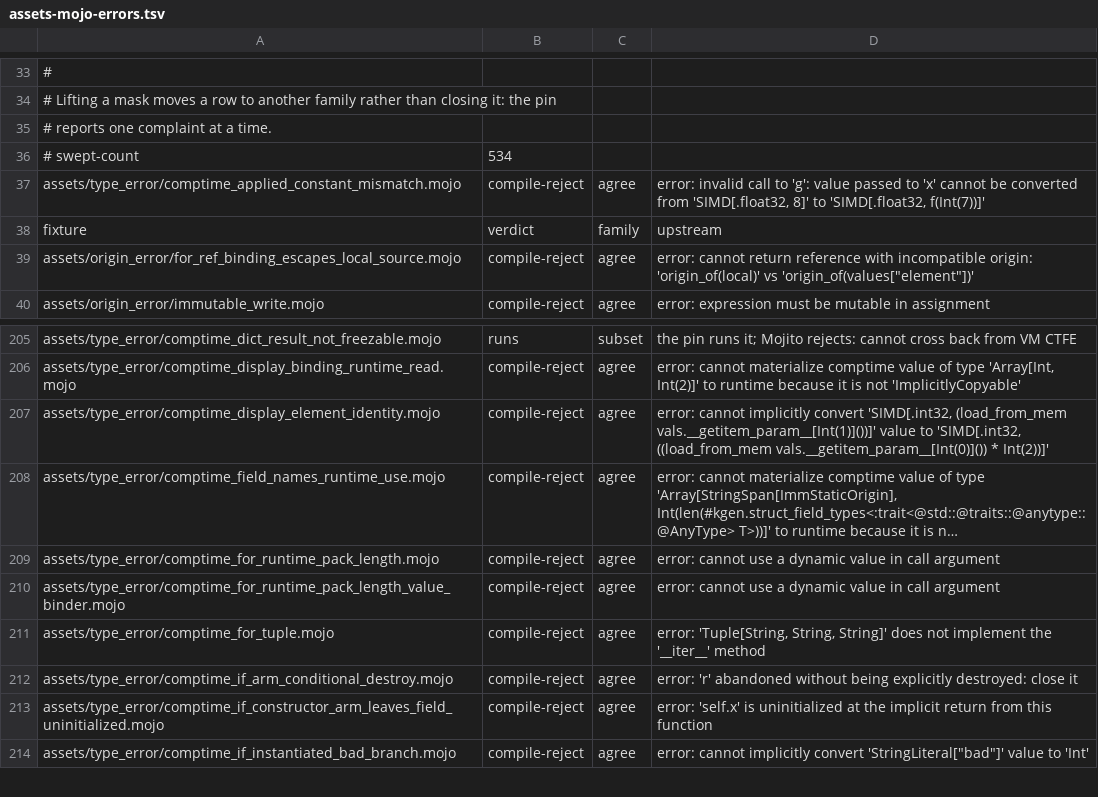
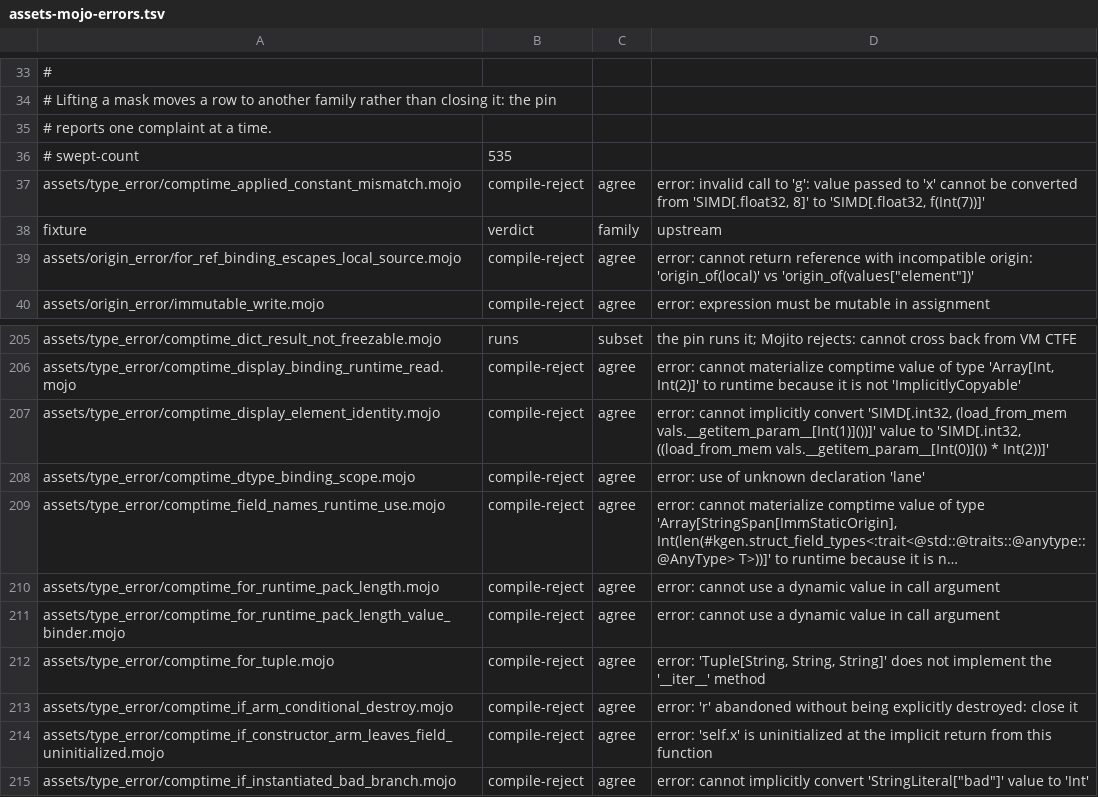
Before and after one commit to bpr/mojito, a TSV file: conformance/assets-mojo-errors.tsv, drawn as a sheet; only a part is shown, gaps mark what is left out; long unchanged cells end in …; the diff names each change by its address in the sheet, - before the commit and + after, or states it on an @@ line.

Commit message:
A local `comptime` binding of a compile-time parameter (`comptime lane = dt`, `comptime k = n`) is now an alias of that parameter, as at the pin, so a lane-keyed `def` holding one is served by its template instead of cloned per call, and an `Int` one no longer fails as a generic alias. A local `comptime` dtype binding is now scoped to its block.

```diff
--- a/conformance/assets-mojo-errors.tsv
+++ b/conformance/assets-mojo-errors.tsv
-B36: 534
+B36: 535
+row 208: assets/type_error/comptime_dtype_binding_scope.mojo | compile-reject | agree | error: use of unknown declaration 'lane'
```
Also changed, not shown: conformance/assets-mojo-rejects.tsv, conformance/pliron-parity.tsv, 21 other files.
